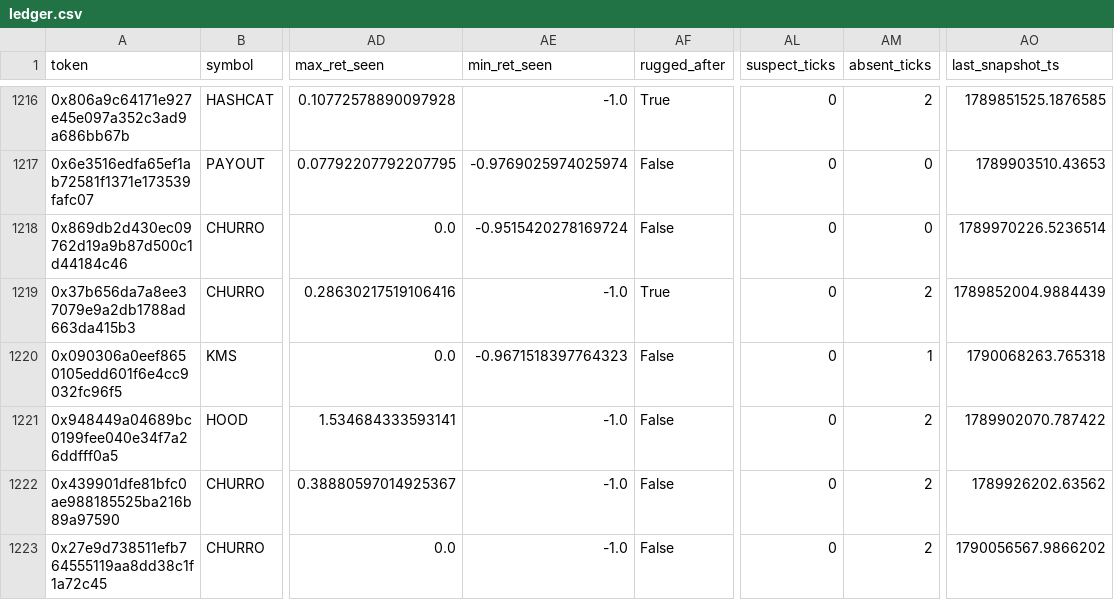
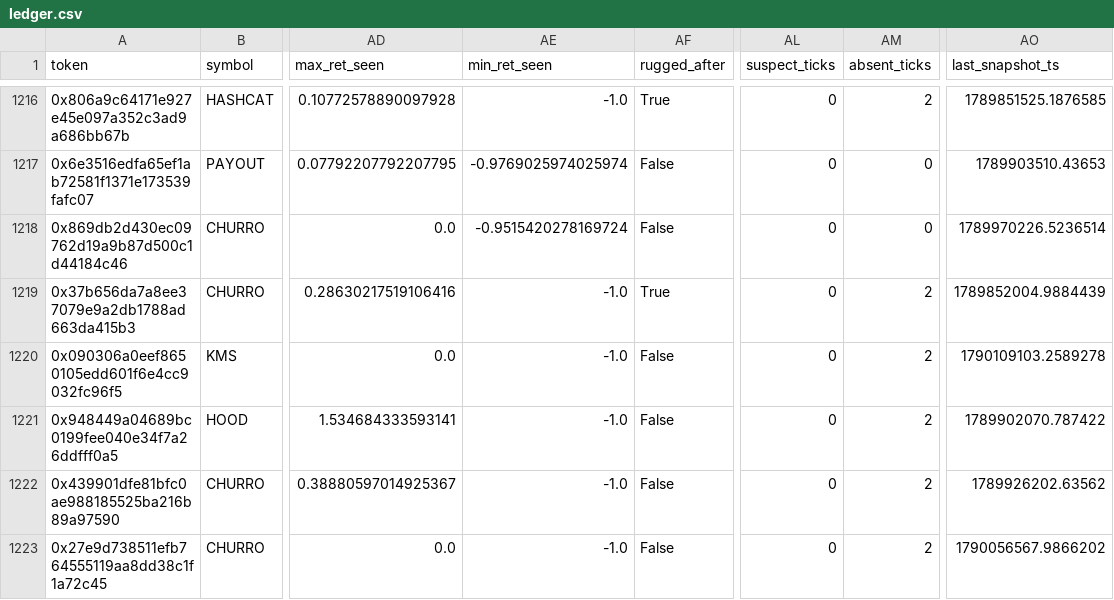
Before and after one commit to yousefjan2007-crypto/robinhood-screener, a CSV file: data/ledger.csv, drawn as a sheet; only a part is shown, gaps mark what is left out; the diff covers the shown part only; the diff names each change by its address in the sheet, - before the commit and + after, or states it on an @@ line.

```diff
--- a/data/ledger.csv
+++ b/data/ledger.csv
-AE1220 (min_ret_seen): -0.9671518397764323
+AE1220 (min_ret_seen): -1.0
-AM1220 (absent_ticks): 1
+AM1220 (absent_ticks): 2
-AO1220 (last_snapshot_ts): 1790068263.765318
+AO1220 (last_snapshot_ts): 1790109103.2589278
```
Also changed, not shown: 19 edited cells elsewhere in this file, 9 other files.
